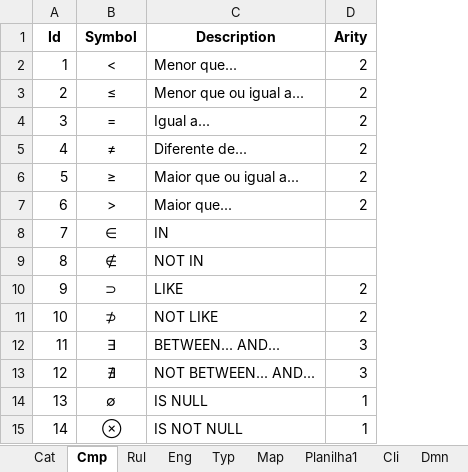
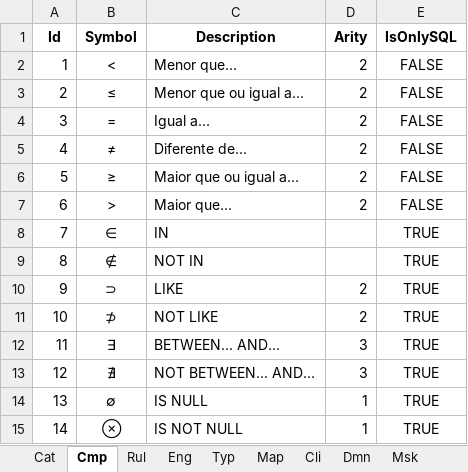
Before and after one commit to joaolabrego/CRUDEX, an Excel workbook: CRUDEX/StaticFiles/Assets/CRUDEX_Novissimo.xlsx, sheet Cmp, drawn as a sheet; values as stored, in another font and other column widths than the file's, no borders; the diff names each change by its address in the sheet, - before the commit and + after, or states it on an @@ line.

```diff
--- a/CRUDEX/StaticFiles/Assets/CRUDEX_Novissimo.xlsx (sheet Cmp)
+++ b/CRUDEX/StaticFiles/Assets/CRUDEX_Novissimo.xlsx (sheet Cmp)
-sheet tab: Planilha1
+column E (IsOnlySQL), rows 2-15: FALSE | FALSE | FALSE | FALSE | FALSE | FALSE | TRUE | TRUE | TRUE | TRUE | TRUE | TRUE | TRUE | TRUE
```
Also changed, not shown: sheet Col, sheet Tbl, sheet Bhv, sheet Cnd, sheet Url, sheet Scr, 5 more sheets, other sheet tabs, formulas that keep their value, CRUDEX/StaticFiles/Assets/CRUDEX.xlsm, CRUDEX/StaticFiles/Assets/CRUDEX_Novissimo.xlsm, 17 other files.
